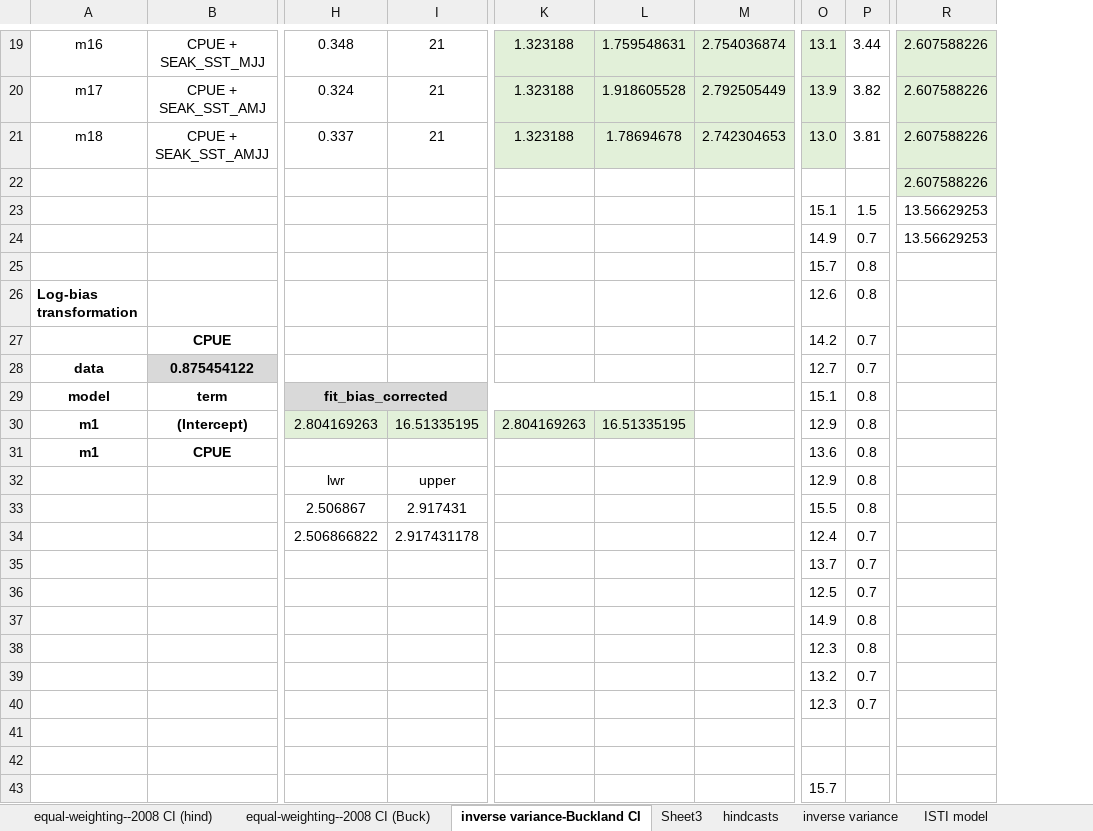
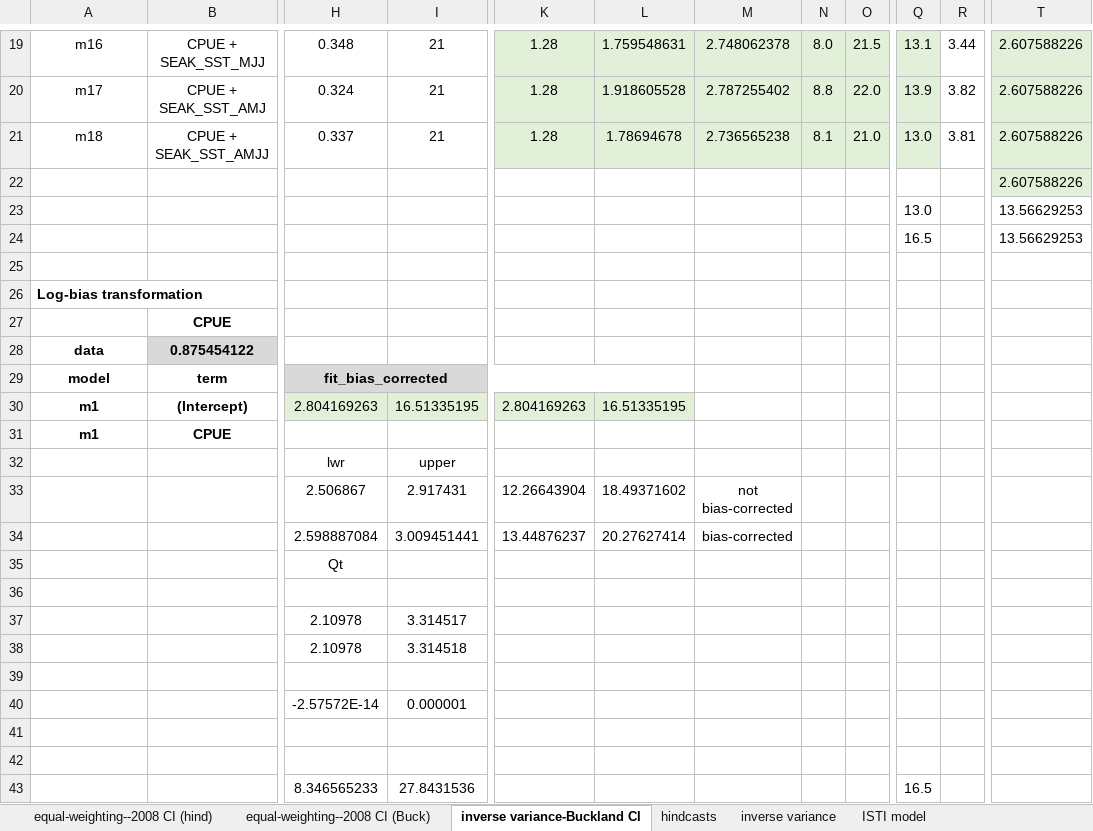
Before and after one commit to commfish/southeast_pink_salmon_preseason, an Excel workbook: FMS_writeup/code/model_averaging_process/model_summary_table_model_averaging_Feb_2022.xlsx, sheet inverse variance-Buckland CI, drawn as a sheet; only a part is shown, gaps mark what is left out; values as stored, in another font and other column widths than the file's, no borders; removed rows and columns are numbered as before the commit, all else as after; rows hold the shown columns only; the diff covers the shown part only; the diff names each change by its address in the sheet, - before the commit and + after, or states it on an @@ line.

```diff
--- a/FMS_writeup/code/model_averaging_process/model_summary_table_model_averaging_Feb_2022.xlsx (sheet inverse variance-Buckland CI)
+++ b/FMS_writeup/code/model_averaging_process/model_summary_table_model_averaging_Feb_2022.xlsx (sheet inverse variance-Buckland CI)
-sheet tab: Sheet3
-column K, rows 19-21: all 1.323188; row 30: 2.804169263
+column K, rows 19-21: all 1.28; rows 30-33: 2.804169263 |  |  | 12.26643904
-column M, rows 19-21: 2.754036874 | 2.792505449 | 2.742304653
+column M, rows 19-21: 2.748062378 | 2.787255402 | 2.736565238; row 33: not bias-corrected
+column N, rows 19-21: 8.0 | 8.8 | 8.1
+column O, rows 19-21: 21.5 | 22.0 | 21.0
-row 23:  |  |  |  |  |  |  | 15.1 | 1.5 | 13.56629253
-row 24:  |  |  |  |  |  |  | 14.9 | 0.7 | 13.56629253
+row 23:  |  |  |  |  |  |  |  |  | 13.0 |  | 13.56629253
+row 24:  |  |  |  |  |  |  |  |  | 16.5 |  | 13.56629253
-row 25:  |  |  |  |  |  |  | 15.7 | 0.8
+row 25: (empty)
-Q26: 12.6
+Q26: (empty)
-R26: 0.8
+R26: (empty)
-row 27:  | CPUE |  |  |  |  |  | 14.2 | 0.7
+row 27:  | CPUE
-Q28: 12.7
+Q28: (empty)
-R28: 0.7
+R28: (empty)
-Q29: 15.1
+Q29: (empty)
-R29:R33: 0.8
+R29:R33: (empty)
-Q30: 12.9
+Q30: (empty)
-Q31: 13.6
+Q31: (empty)
-Q32: 12.9
+Q32: (empty)
-L33: (empty)
+L33: 18.49371602
-Q33: 15.5
+Q33: (empty)
-row 34:  |  | 2.506866822 | 2.917431178 |  |  |  | 12.4 | 0.7
-row 35:  |  |  |  |  |  |  | 13.7 | 0.7
-row 36:  |  |  |  |  |  |  | 12.5 | 0.7
-row 37:  |  |  |  |  |  |  | 14.9 | 0.8
-row 38:  |  |  |  |  |  |  | 12.3 | 0.8
+row 34:  |  | 2.598887084 | 3.009451441 | 13.44876237 | 20.27627414 | bias-corrected
+row 35:  |  | Qt
-row 36:  |  |  |  |  |  |  | 13.2 | 0.7
+row 36: (empty)
+row 37:  |  | 2.10978 | 3.314517
+row 38:  |  | 2.10978 | 3.314518
-row 39:  |  |  |  |  |  |  | 12.3 | 0.7
+row 39: (empty)
+row 40:  |  | -2.57572E-14 | 0.000001
-row 43:  |  |  |  |  |  |  | 15.7
+row 43:  |  | 8.346565233 | 27.8431536 |  |  |  |  |  | 16.5
```
Also changed, not shown: 2 edited cells and cell formats elsewhere in this sheet, sheet inverse variance, sheet hindcasts, sheet ISTI model, formulas that keep their value, charts or pictures, 4 other files.
